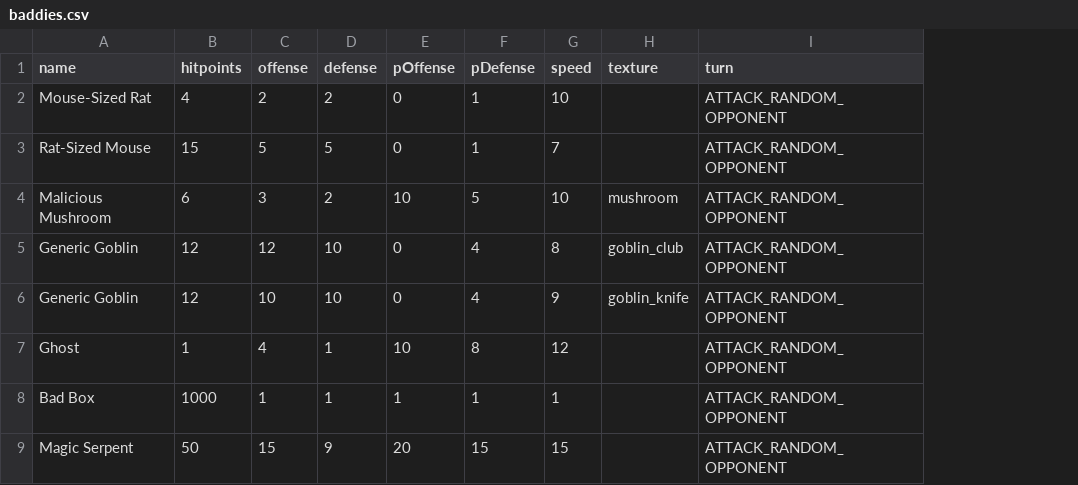
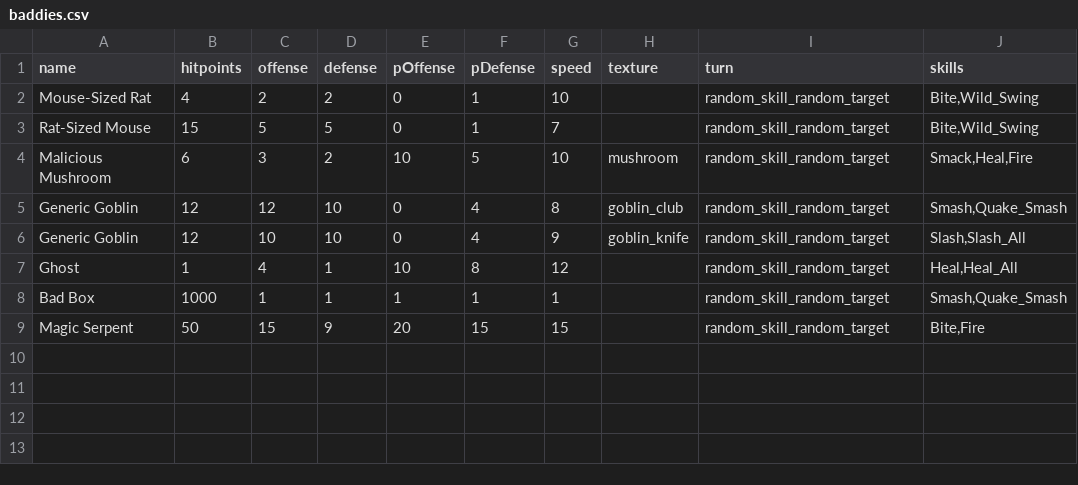
Before and after one commit to drcdh/odin-jrpg, a CSV file: game/data/baddies.csv, drawn as a sheet; the diff names each change by its address in the sheet, - before the commit and + after, or states it on an @@ line.

Commit message:
baddies have skill sets

```diff
--- a/game/data/baddies.csv
+++ b/game/data/baddies.csv
+column J (skills), rows 2-9: Bite,Wild_Swing | Bite,Wild_Swing | Smack,Heal,Fire | Smash,Quake_Smash | Slash,Slash_All | Heal,Heal_All | Smash,Quake_Smash | Bite,Fire
-I2:I9 (turn): ATTACK_RANDOM_OPPONENT
+I2:I9 (turn): random_skill_random_target
```
Also changed, not shown: 7 other files.
